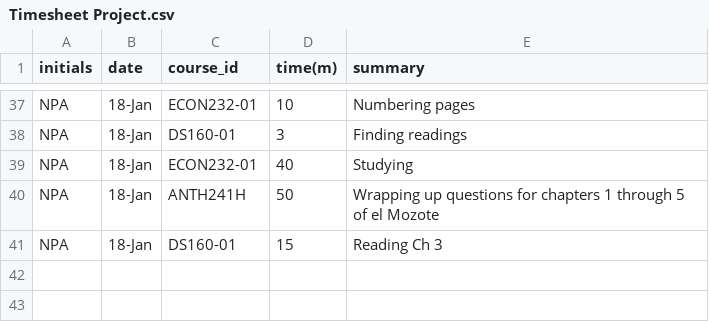
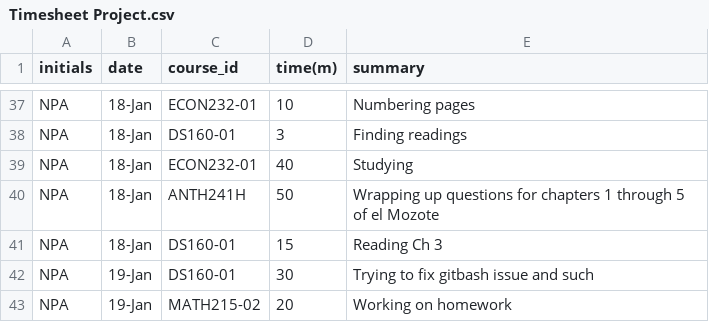
Before and after one commit to TheNatureWarrior/NPA_Timesheet_Project, a CSV file: Timesheet Project.csv, drawn as a sheet; only a part is shown, gaps mark what is left out.

Commit message:
first commit

```diff
--- a/Timesheet Project.csv
+++ b/Timesheet Project.csv
@@ -41 +41,3 @@ NPA,18-Jan,ANTH241H,50,Wrapping up questions for chapters 1 through 5 of el Mozo
 NPA,18-Jan,DS160-01,15,Reading Ch 3
+NPA,19-Jan,DS160-01,30,Trying to fix gitbash issue and such
+NPA,19-Jan,MATH215-02,20,Working on homework
```
